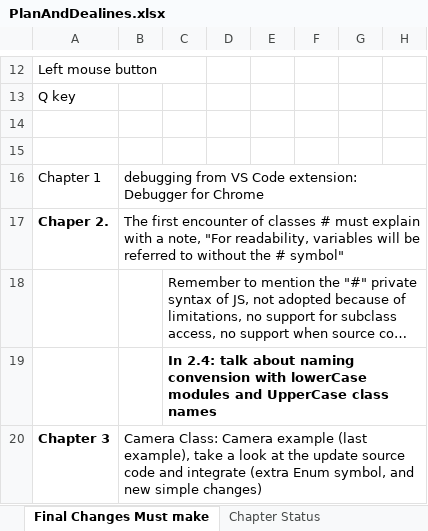
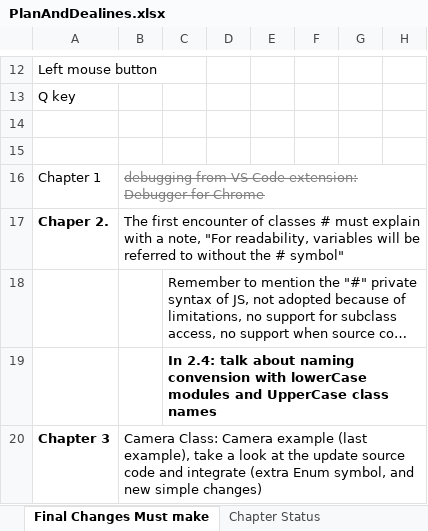
Before and after one commit to HTML5GameEngineGroup/GTCS-GameEngine2, an Excel workbook: Word/PlanAndDealines.xlsx, sheet Final Changes Must make, drawn as a sheet; only a part is shown, gaps mark what is left out; long unchanged cells end in …; values as stored, in another font and other column widths than the file's, no borders; the diff names each change by its address in the sheet, - before the commit and + after, or states it on an @@ line.

```diff
--- a/Word/PlanAndDealines.xlsx (sheet Final Changes Must make)
+++ b/Word/PlanAndDealines.xlsx (sheet Final Changes Must make)
@@ B16 strikethrough: off → on, text colour: black → #808080 @@
```
Also changed, not shown: 1 other file.
